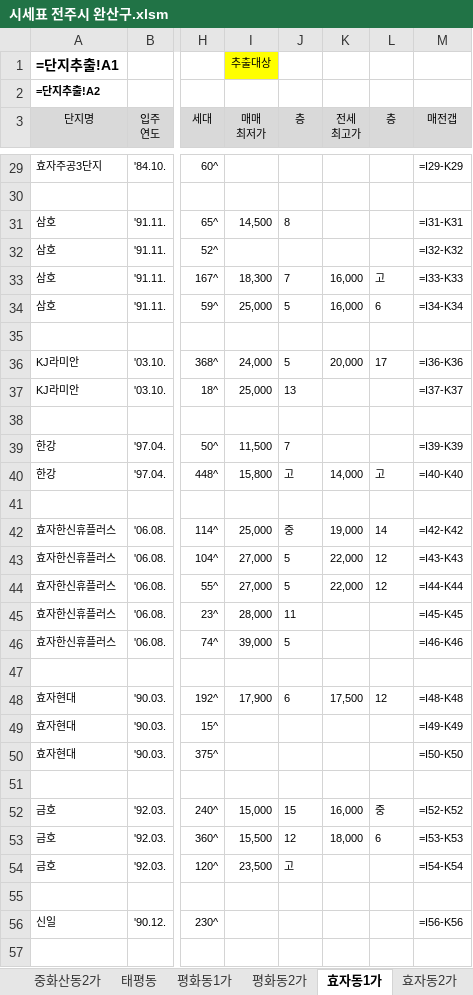
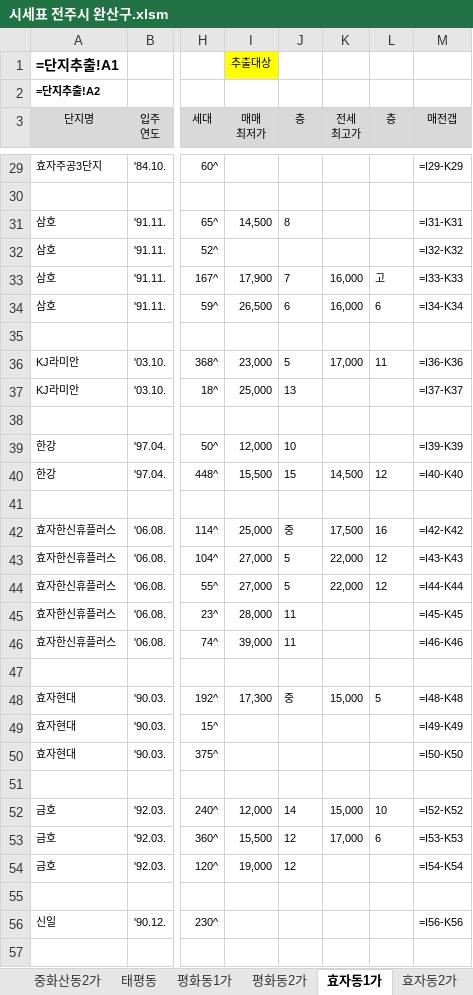
Before and after one commit to minsu-kwon-19/RealEstate, an Excel workbook: 시세표 전주시 완산구.xlsm, sheet 효자동1가, drawn as a sheet; only a part is shown, gaps mark what is left out; values as stored, in another font and other column widths than the file's, no borders; formulas without a stored value are shown as written; conditional formats not drawn; the diff covers the shown part only; the diff names each change by its address in the sheet, - before the commit and + after, or states it on an @@ line.

```diff
--- a/시세표 전주시 완산구.xlsm (sheet 효자동1가)
+++ b/시세표 전주시 완산구.xlsm (sheet 효자동1가)
-I33 (매매 최저가): 18,300
+I33 (매매 최저가): 17,900
-I34 (매매 최저가): 25,000
+I34 (매매 최저가): 26,500
-J34 (층): 5
+J34 (층): 6
-I36 (매매 최저가): 24,000
+I36 (매매 최저가): 23,000
-K36 (전세 최고가): 20,000
+K36 (전세 최고가): 17,000
-L36 (층): 17
+L36 (층): 11
-I39 (매매 최저가): 11,500
+I39 (매매 최저가): 12,000
-J39 (층): 7
+J39 (층): 10
-I40 (매매 최저가): 15,800
+I40 (매매 최저가): 15,500
-J40 (층): 고
+J40 (층): 15
-K40 (전세 최고가): 14,000
+K40 (전세 최고가): 14,500
-L40 (층): 고
+L40 (층): 12
-K42 (전세 최고가): 19,000
+K42 (전세 최고가): 17,500
-L42 (층): 14
+L42 (층): 16
-J46 (층): 5
+J46 (층): 11
-I48 (매매 최저가): 17,900
+I48 (매매 최저가): 17,300
-J48 (층): 6
+J48 (층): 중
-K48 (전세 최고가): 17,500
+K48 (전세 최고가): 15,000
-L48 (층): 12
+L48 (층): 5
-I52 (매매 최저가): 15,000
+I52 (매매 최저가): 12,000
-J52 (층): 15
+J52 (층): 14
-K52 (전세 최고가): 16,000
+K52 (전세 최고가): 15,000
-L52 (층): 중
+L52 (층): 10
-K53 (전세 최고가): 18,000
+K53 (전세 최고가): 17,000
-I54 (매매 최저가): 23,500
+I54 (매매 최저가): 19,000
-J54 (층): 고
+J54 (층): 12
```
Also changed, not shown: 70 edited cells elsewhere in this sheet, sheet 단지추출, sheet 단지추출_가격표용, sheet 서신동, sheet 효자동2가, sheet 평화동2가, sheet 삼천동1가, 9 more sheets, 시세표 경기도 안양시 동안구.xlsm, 시세표 창원시 성산구.xlsm, 42 other files.
